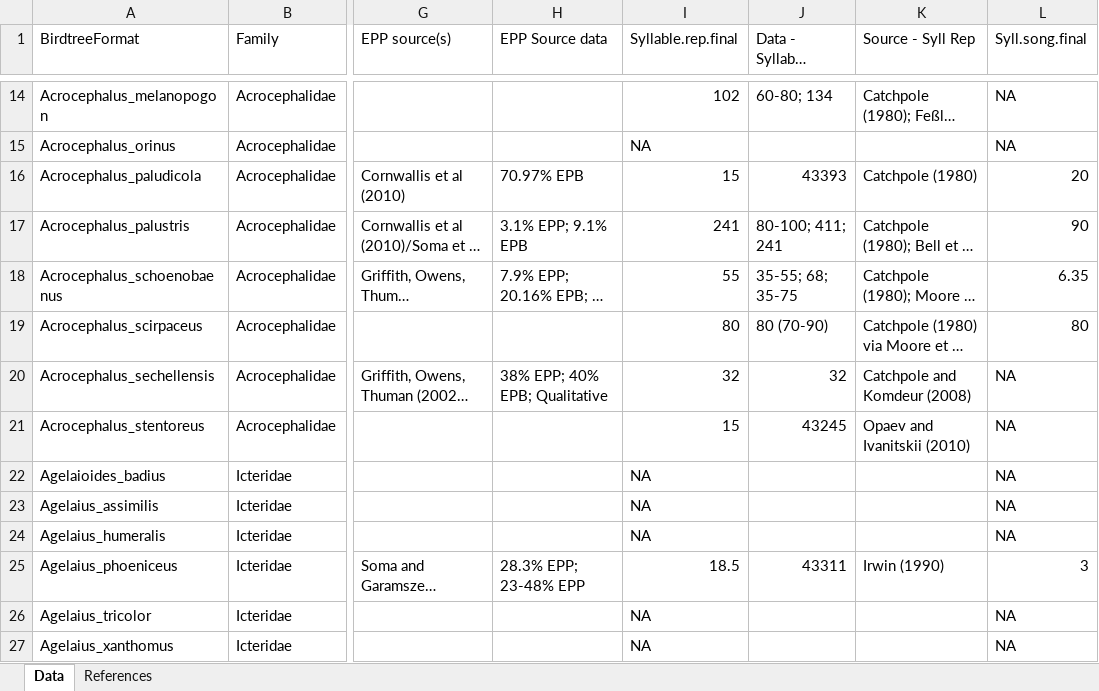
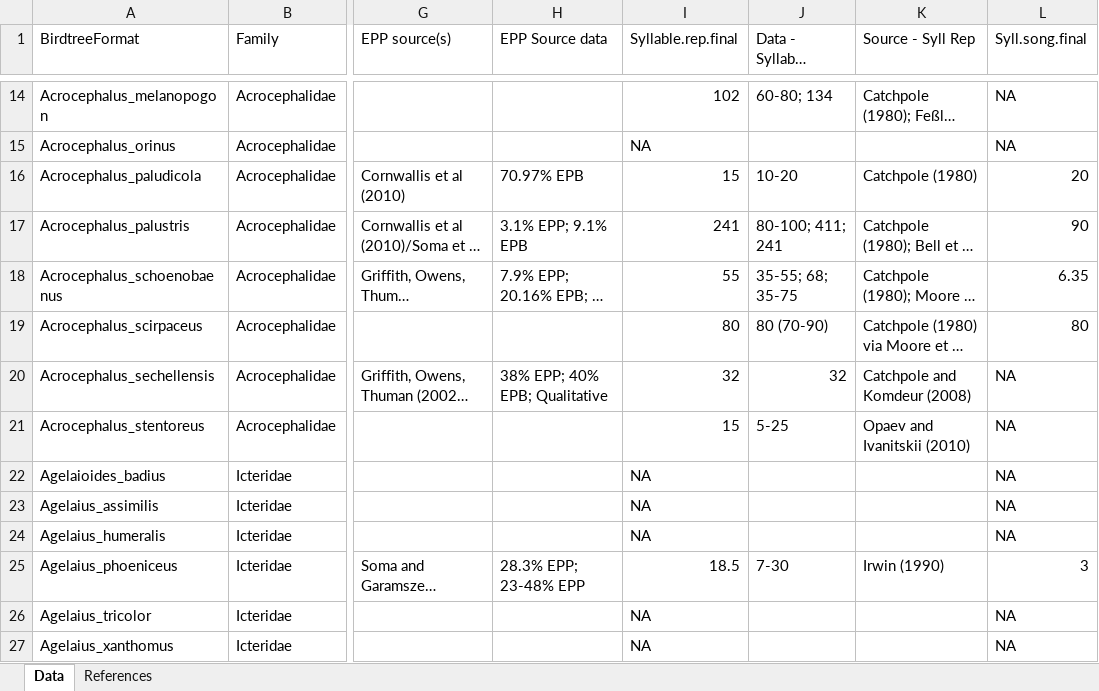
Before and after one commit to ktsnyder/CooperativeBreedingEvolution, an Excel workbook: Source Data Process_CB/SupplementDataRefs_Update.xlsx, sheet Data, drawn as a sheet; only a part is shown, gaps mark what is left out; long unchanged cells end in …; values as stored, in another font and other column widths than the file's, no borders; the diff names each change by its address in the sheet, - before the commit and + after, or states it on an @@ line.

Commit message:
Fixed first several mis-formatted cells
Last one changed Agelaius pheoniceus Syll Rep

```diff
--- a/Source Data Process_CB/SupplementDataRefs_Update.xlsx (sheet Data)
+++ b/Source Data Process_CB/SupplementDataRefs_Update.xlsx (sheet Data)
-J16: 43393
+J16: 10-20
-J21: 43245
+J21: 5-25
-J25: 43311
+J25: 7-30
```
